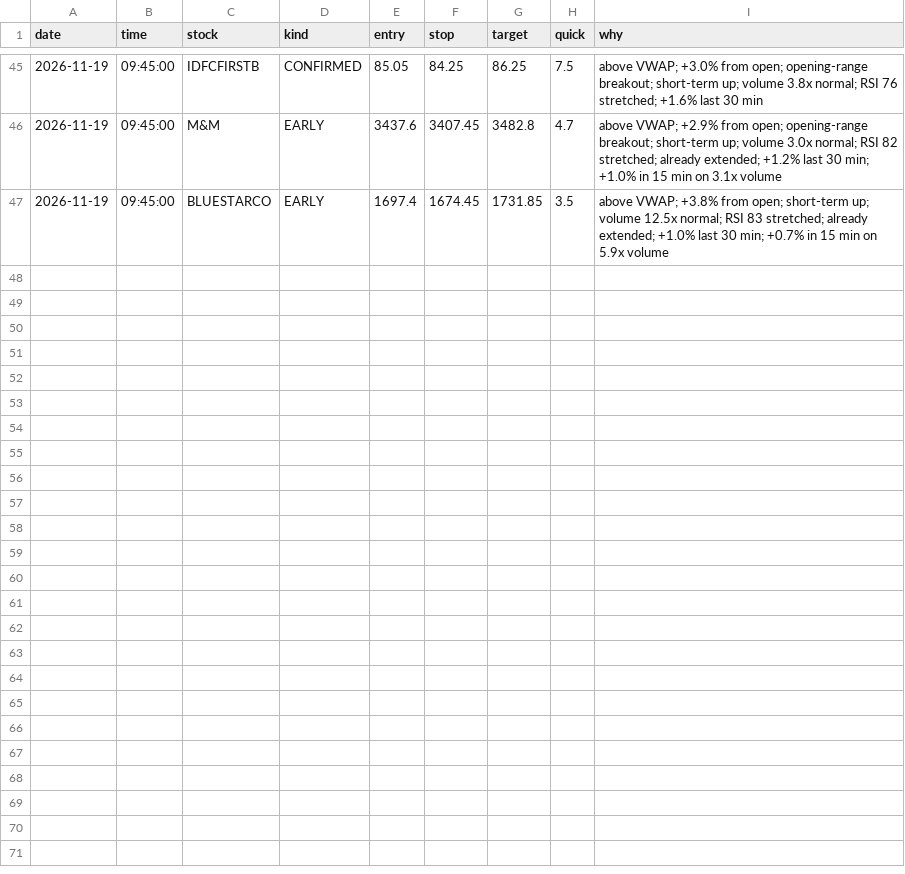
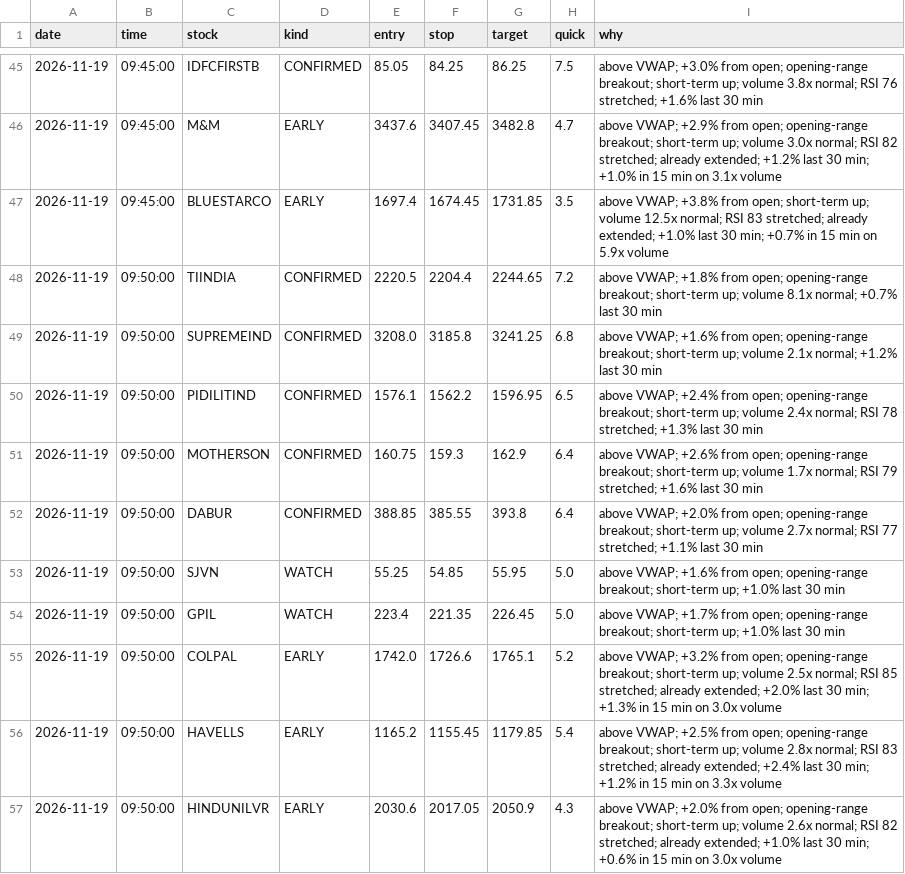
Before and after one commit to Basha17/mystock, a CSV file: alert_log.csv, drawn as a sheet; only a part is shown, gaps mark what is left out.

Commit message:
Update alert log

```diff
--- a/alert_log.csv
+++ b/alert_log.csv
@@ -47 +47,11 @@ date,time,stock,kind,entry,stop,target,quick,why
 2026-11-19,09:45:00,BLUESTARCO,EARLY,1697.4,1674.45,1731.85,3.5,above VWAP; +3.8% from open; short-term up; volume 12.5x normal; RSI 83 stretched; already extended; +1.0% last 30 min; +0.7% in 15 min on 5.9x volume
+2026-11-19,09:50:00,TIINDIA,CONFIRMED,2220.5,2204.4,2244.65,7.2,above VWAP; +1.8% from open; opening-range breakout; short-term up; volume 8.1x normal; +0.7% last 30 min
+2026-11-19,09:50:00,SUPREMEIND,CONFIRMED,3208.0,3185.8,3241.25,6.8,above VWAP; +1.6% from open; opening-range breakout; short-term up; volume 2.1x normal; +1.2% last 30 min
+2026-11-19,09:50:00,PIDILITIND,CONFIRMED,1576.1,1562.2,1596.95,6.5,above VWAP; +2.4% from open; opening-range breakout; short-term up; volume 2.4x normal; RSI 78 stretched; +1.3% last 30 min
+2026-11-19,09:50:00,MOTHERSON,CONFIRMED,160.75,159.3,162.9,6.4,above VWAP; +2.6% from open; opening-range breakout; short-term up; volume 1.7x normal; RSI 79 stretched; +1.6% last 30 min
+2026-11-19,09:50:00,DABUR,CONFIRMED,388.85,385.55,393.8,6.4,above VWAP; +2.0% from open; opening-range breakout; short-term up; volume 2.7x normal; RSI 77 stretched; +1.1% last 30 min
+2026-11-19,09:50:00,SJVN,WATCH,55.25,54.85,55.95,5.0,above VWAP; +1.6% from open; opening-range breakout; short-term up; +1.0% last 30 min
+2026-11-19,09:50:00,GPIL,WATCH,223.4,221.35,226.45,5.0,above VWAP; +1.7% from open; opening-range breakout; short-term up; +1.0% last 30 min
+2026-11-19,09:50:00,COLPAL,EARLY,1742.0,1726.6,1765.1,5.2,above VWAP; +3.2% from open; opening-range breakout; short-term up; volume 2.5x normal; RSI 85 stretched; already extended; +2.0% last 30 min; +1.3% in 15 min on 3.0x volume
+2026-11-19,09:50:00,HAVELLS,EARLY,1165.2,1155.45,1179.85,5.4,above VWAP; +2.5% from open; opening-range breakout; short-term up; volume 2.8x normal; RSI 83 stretched; already extended; +2.4% last 30 min; +1.2% in 15 min on 3.3x volume
+2026-11-19,09:50:00,HINDUNILVR,EARLY,2030.6,2017.05,2050.9,4.3,above VWAP; +2.0% from open; opening-range breakout; short-term up; volume 2.6x normal; RSI 82 stretched; already extended; +1.0% last 30 min; +0.6% in 15 min on 3.0x volume
```
